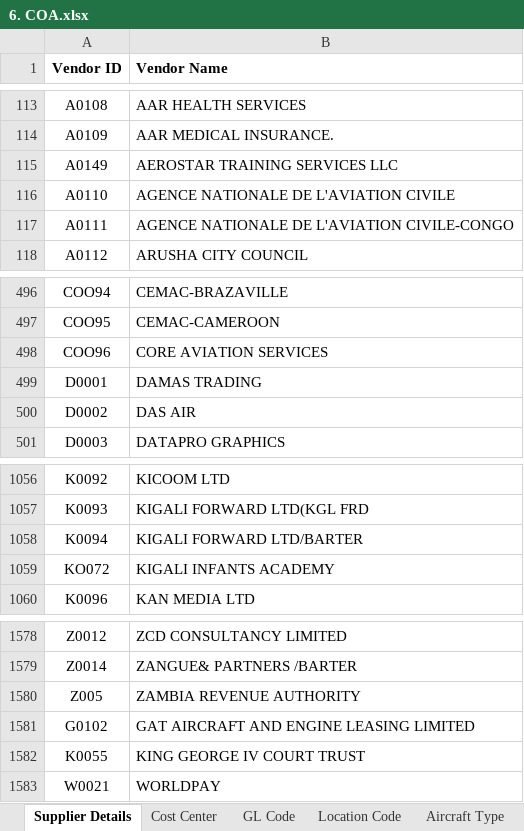
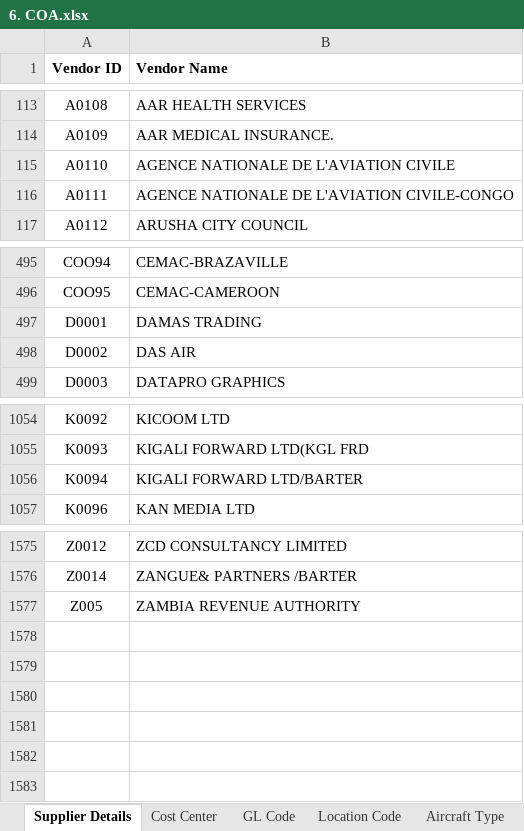
Before and after one commit to Gahamanyiced/wb_invoice_system_front_end, an Excel workbook: public/6. COA.xlsx, sheet Supplier Details, drawn as a sheet; only a part is shown, gaps mark what is left out; values as stored, in another font and other column widths than the file's, no borders; conditional formats not drawn; the diff names each change by its address in the sheet, - before the commit and + after, or states it on an @@ line.

```diff
--- a/public/6. COA.xlsx (sheet Supplier Details)
+++ b/public/6. COA.xlsx (sheet Supplier Details)
-row 115: A0149 | AEROSTAR TRAINING SERVICES LLC
-row 498: COO96 | CORE AVIATION SERVICES
-row 1059: KO072 | KIGALI INFANTS ACADEMY
-row 1581: G0102 | GAT AIRCRAFT AND ENGINE LEASING LIMITED
-row 1582: K0055 | KING GEORGE IV COURT TRUST
-row 1583: W0021 | WORLDPAY
```
Also changed, not shown: sheet Location Code, 10 other files.
